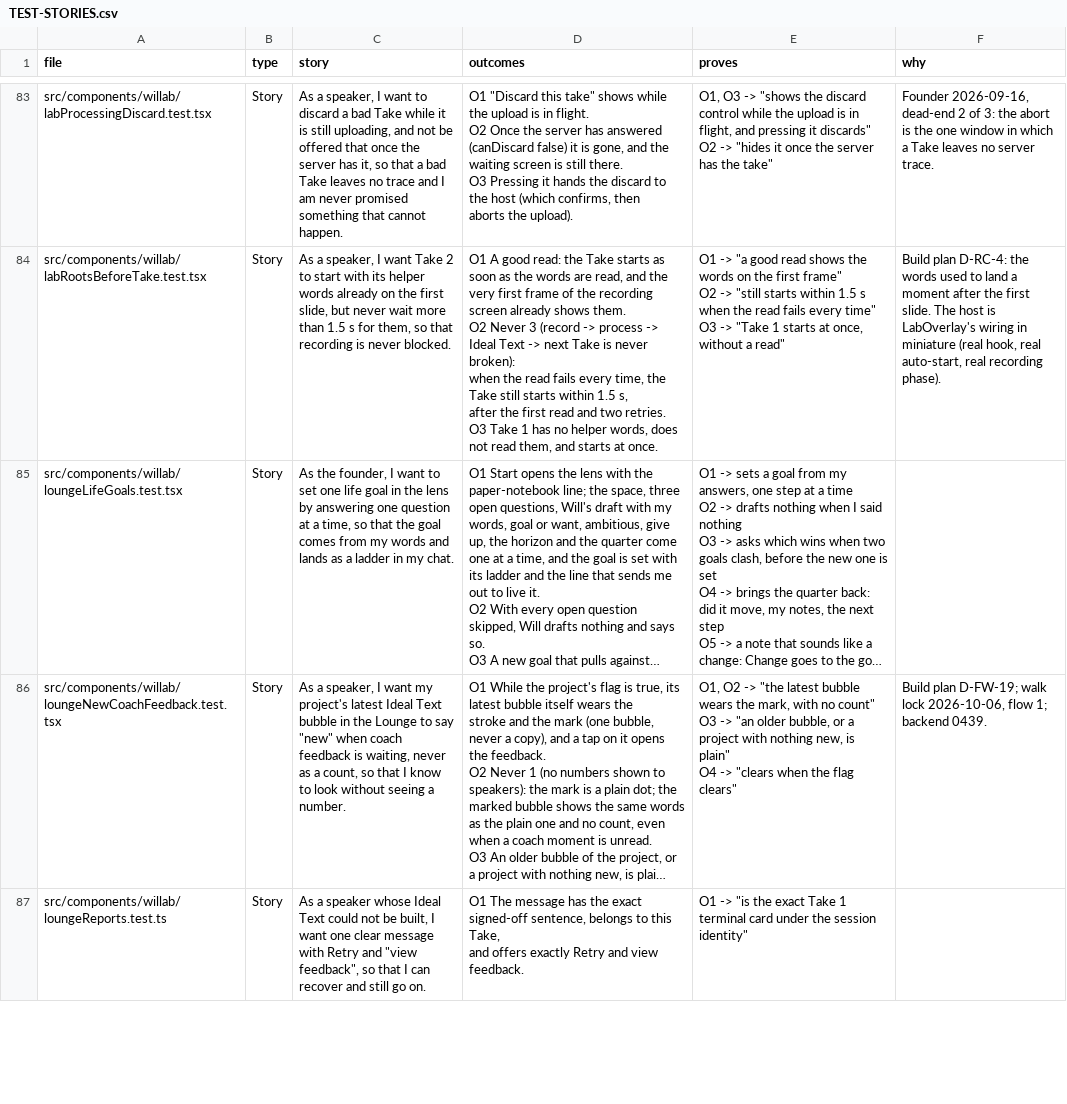
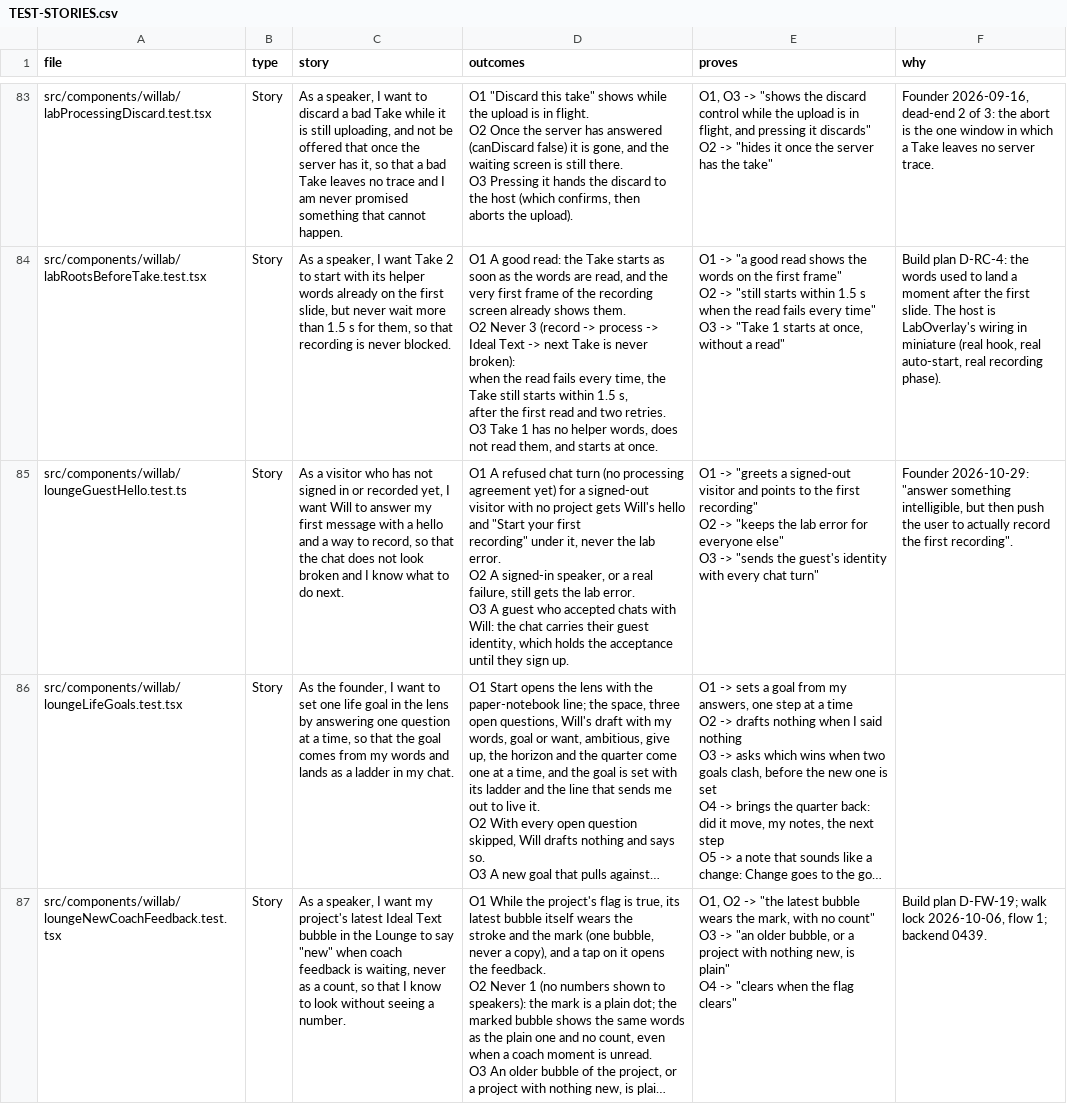
Before and after one commit to wilplus/frontend-cursor, a CSV file: docs/TEST-STORIES.csv, drawn as a sheet; only a part is shown, gaps mark what is left out; the shorter side is filled out with more unchanged rows; long unchanged cells end in …; ↵ is a line break in a cell; the diff names each change by its address in the sheet, - before the commit and + after, or states it on an @@ line.

```diff
--- a/docs/TEST-STORIES.csv
+++ b/docs/TEST-STORIES.csv
+row 85: src/components/willab/loungeGuestHello.test.ts | Story | As a visitor who has not signed in or recorded yet, I want Will to answer my first message with a hello and a way to record, so that the chat does not look broken and I know what to do next. | O1 A refused chat turn (no processing agreement yet) for a signed-out ↵ visitor with no project gets Will's hello and "Start your first ↵ recording" under it, never the lab error. ↵ O2 A signed-in speaker, or a real failure, still gets the lab error. ↵ O3 A guest who accepted chats with Will: the chat carries their guest ↵ identity, which holds the acceptance until they sign up. | O1 -> "greets a signed-out visitor and points to the first recording" ↵ O2 -> "keeps the lab error for everyone else" ↵ O3 -> "sends the guest's identity with every chat turn" | Founder 2026-10-29: "answer something intelligible, but then push the user to actually record the first recording".
```
Also changed, not shown: 7 other files.
